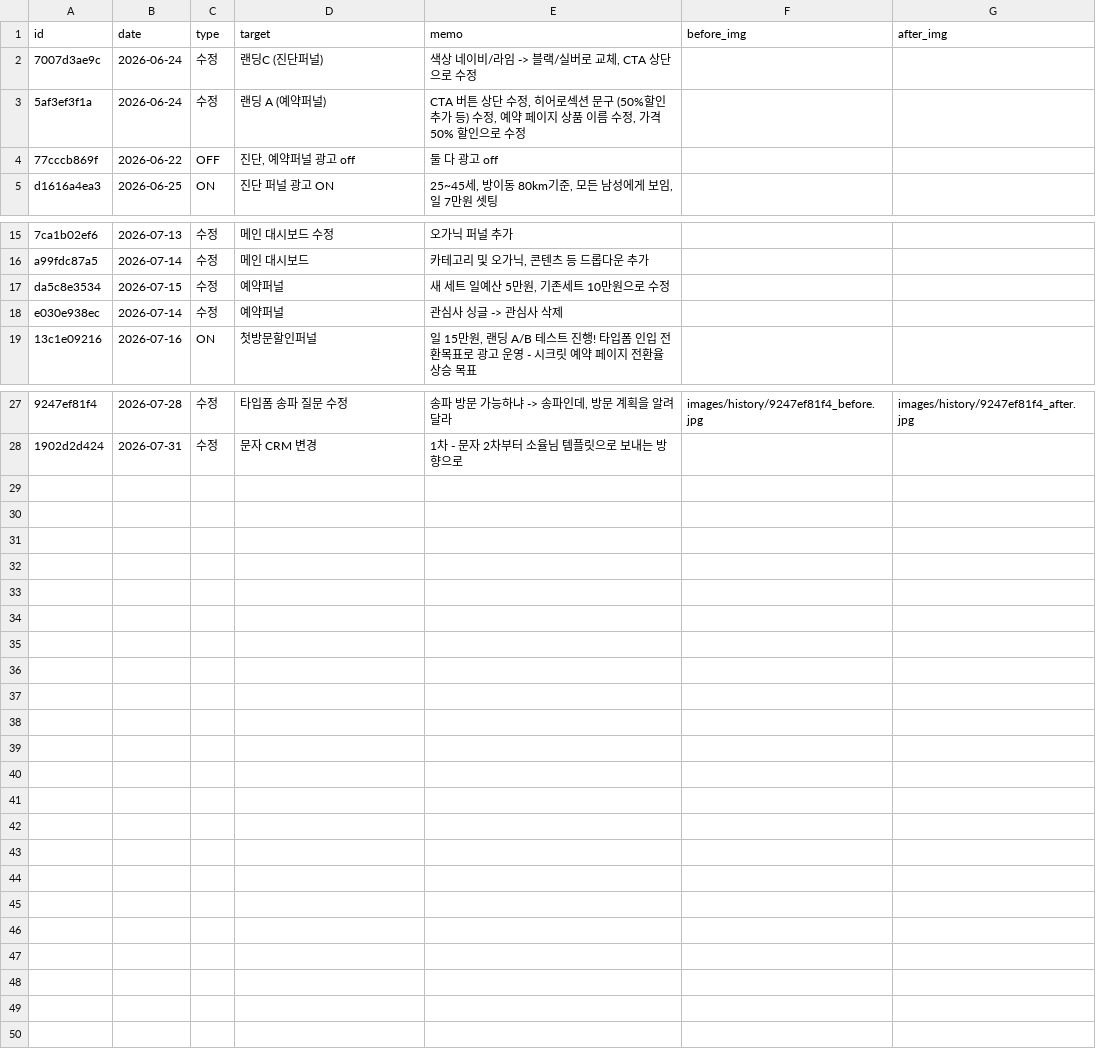
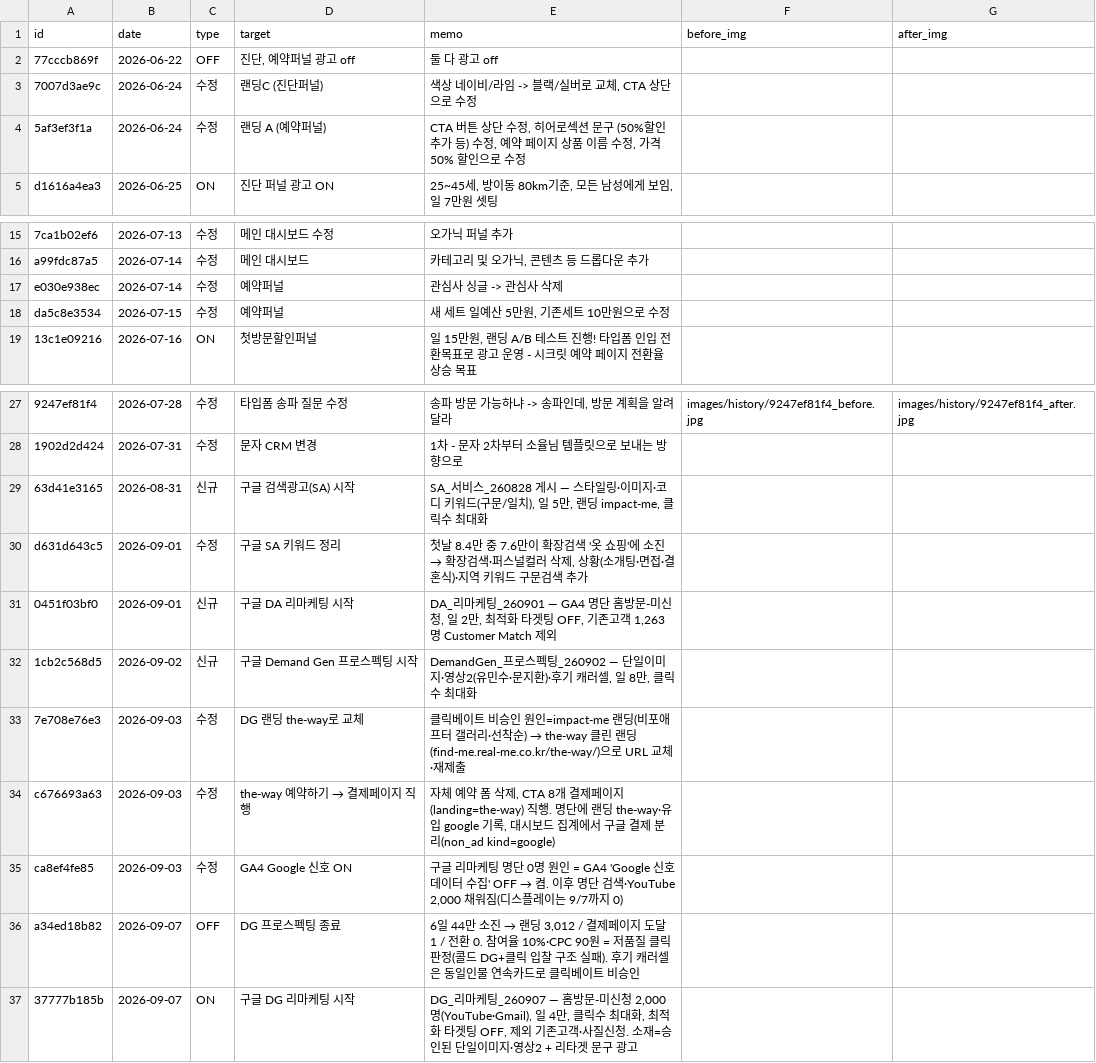
Before and after one commit to fgih304-netizen/fgih304-netizen.github.io, a CSV file: history.csv, drawn as a sheet; only a part is shown, gaps mark what is left out; the diff names each change by its address in the sheet, - before the commit and + after, or states it on an @@ line.

Commit message:
history: 구글 광고 히스토리 9건 추가 (SA·DA·DG, 8/31~9/7)

```diff
--- a/history.csv
+++ b/history.csv
@@ row 4 moved to row 2: 77cccb869f @@
@@ row 18 moved to row 17: e030e938ec @@
+row 29: 63d41e3165 | 2026-08-31 | 신규 | 구글 검색광고(SA) 시작 | SA_서비스_260828 게시 — 스타일링·이미지·코디 키워드(구문/일치), 일 5만, 랜딩 impact-me, 클릭수 최대화
+row 30: d631d643c5 | 2026-09-01 | 수정 | 구글 SA 키워드 정리 | 첫날 8.4만 중 7.6만이 확장검색 '옷 쇼핑'에 소진 → 확장검색·퍼스널컬러 삭제, 상황(소개팅·면접·결혼식)·지역 키워드 구문검색 추가
+row 31: 0451f03bf0 | 2026-09-01 | 신규 | 구글 DA 리마케팅 시작 | DA_리마케팅_260901 — GA4 명단 홈방문-미신청, 일 2만, 최적화 타겟팅 OFF, 기존고객 1,263명 Customer Match 제외
+row 32: 1cb2c568d5 | 2026-09-02 | 신규 | 구글 Demand Gen 프로스펙팅 시작 | DemandGen_프로스펙팅_260902 — 단일이미지·영상2(유민수·문지환)·후기 캐러셀, 일 8만, 클릭수 최대화
+row 33: 7e708e76e3 | 2026-09-03 | 수정 | DG 랜딩 the-way로 교체 | 클릭베이트 비승인 원인=impact-me 랜딩(비포애프터 갤러리·선착순) → the-way 클린 랜딩(find-me.real-me.co.kr/the-way/)으로 URL 교체·재제출
+row 34: c676693a63 | 2026-09-03 | 수정 | the-way 예약하기 → 결제페이지 직행 | 자체 예약 폼 삭제, CTA 8개 결제페이지(landing=the-way) 직행. 명단에 랜딩 the-way·유입 google 기록, 대시보드 집계에서 구글 결제 분리(non_ad kind=google)
+row 35: ca8ef4fe85 | 2026-09-03 | 수정 | GA4 Google 신호 ON | 구글 리마케팅 명단 0명 원인 = GA4 'Google 신호 데이터 수집' OFF → 켬. 이후 명단 검색·YouTube 2,000 채워짐(디스플레이는 9/7까지 0)
+row 36: a34ed18b82 | 2026-09-07 | OFF | DG 프로스펙팅 종료 | 6일 44만 소진 → 랜딩 3,012 / 결제페이지 도달 1 / 전환 0. 참여율 10%·CPC 90원 = 저품질 클릭 판정(콜드 DG+클릭 입찰 구조 실패). 후기 캐러셀은 동일인물 연속카드로 클릭베이트 비승인
+row 37: 37777b185b | 2026-09-07 | ON | 구글 DG 리마케팅 시작 | DG_리마케팅_260907 — 홈방문-미신청 2,000명(YouTube·Gmail), 일 4만, 클릭수 최대화, 최적화 타겟팅 OFF, 제외 기존고객·사질신청. 소재=승인된 단일이미지·영상2 + 리타겟 문구 광고
```
